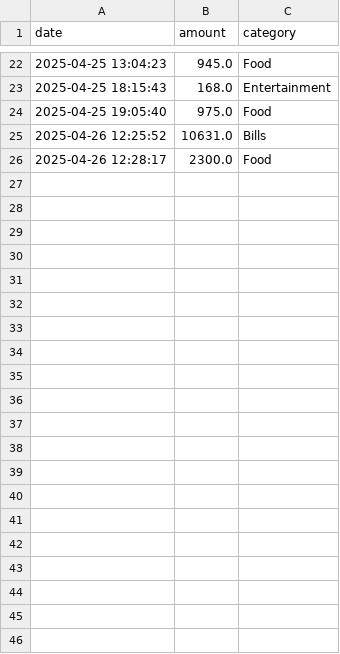
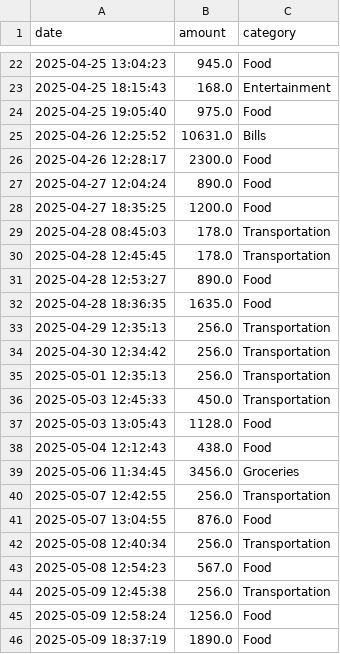
Before and after one commit to pulkit-x/smart-expense-tracker, a CSV file: expenses_export.csv, drawn as a sheet; only a part is shown, gaps mark what is left out.

Commit message:
Updated Expenses

```diff
--- a/expenses_export.csv
+++ b/expenses_export.csv
@@ -26 +26,21 @@ date,amount,category
 2025-04-26 12:28:17,2300.0,Food
+2025-04-27 12:04:24,890.0,Food
+2025-04-27 18:35:25,1200.0,Food
+2025-04-28 08:45:03,178.0,Transportation
+2025-04-28 12:45:45,178.0,Transportation
+2025-04-28 12:53:27,890.0,Food
+2025-04-28 18:36:35,1635.0,Food
+2025-04-29 12:35:13,256.0,Transportation
+2025-04-30 12:34:42,256.0,Transportation
+2025-05-01 12:35:13,256.0,Transportation
+2025-05-03 12:45:33,450.0,Transportation
+2025-05-03 13:05:43,1128.0,Food
+2025-05-04 12:12:43,438.0,Food
+2025-05-06 11:34:45,3456.0,Groceries
+2025-05-07 12:42:55,256.0,Transportation
+2025-05-07 13:04:55,876.0,Food
+2025-05-08 12:40:34,256.0,Transportation
+2025-05-08 12:54:23,567.0,Food
+2025-05-09 12:45:38,256.0,Transportation
+2025-05-09 12:58:24,1256.0,Food
+2025-05-09 18:37:19,1890.0,Food
```
Also changed, not shown: 2 other files.
